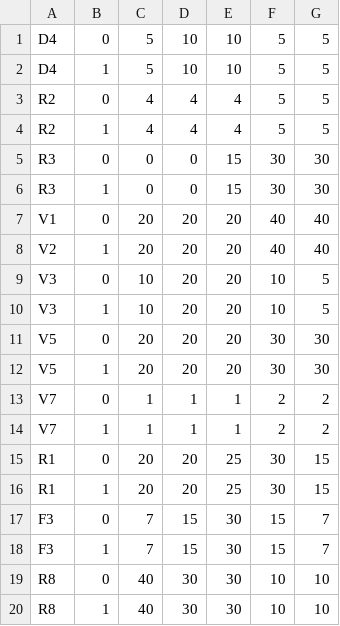
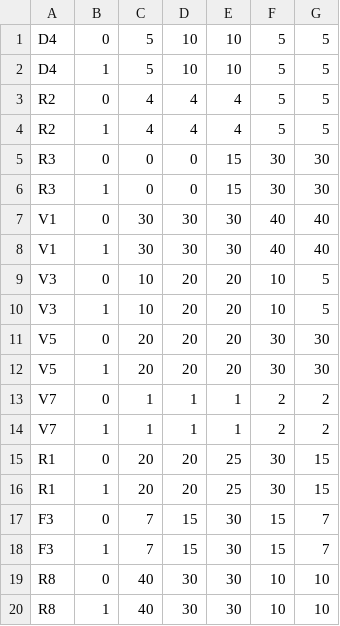
Before and after one commit to leesihoney/stimuli-scoring, a CSV file: csv/database_sheet - organization_size.csv, drawn as a sheet.

```diff
--- a/csv/database_sheet - organization_size.csv
+++ b/csv/database_sheet - organization_size.csv
@@ -6,4 +6,4 @@ R3,0,0,0,15,30,30
 R3,1,0,0,15,30,30
-V1,0,20,20,20,40,40
-V2,1,20,20,20,40,40
+V1,0,30,30,30,40,40
+V1,1,30,30,30,40,40
 V3,0,10,20,20,10,5
```
Also changed, not shown: csv/database_sheet - distance.csv, csv/database_sheet - income.csv, 51 other files.
